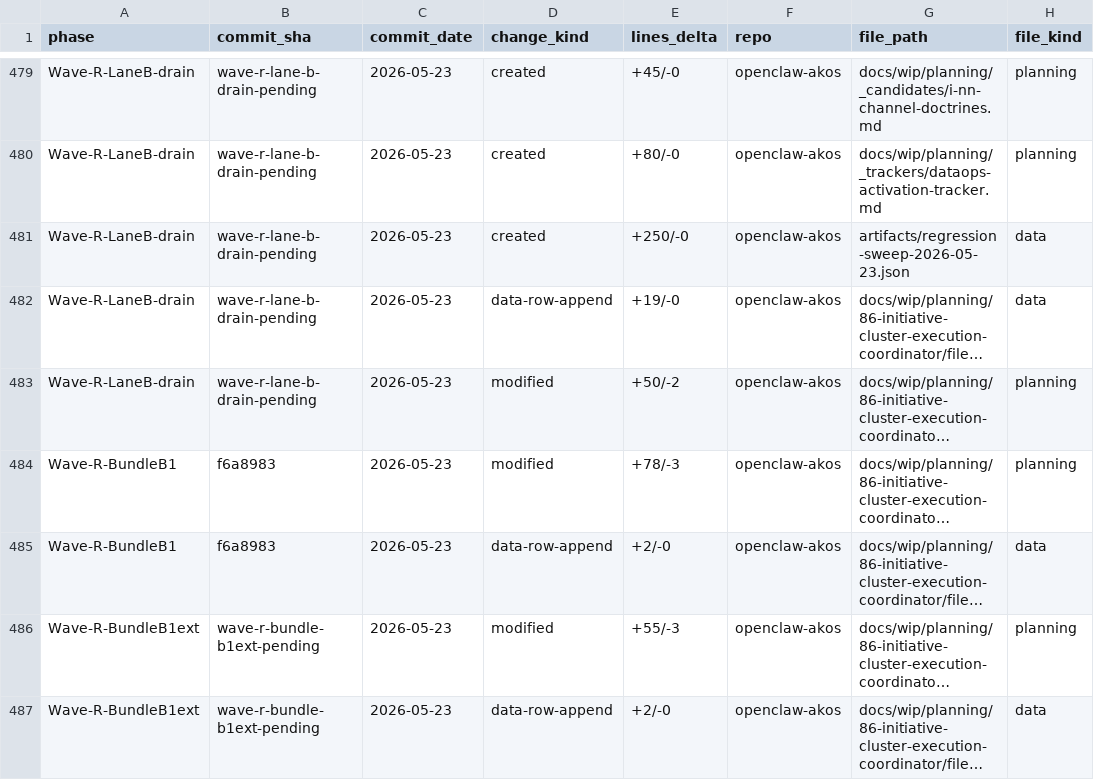
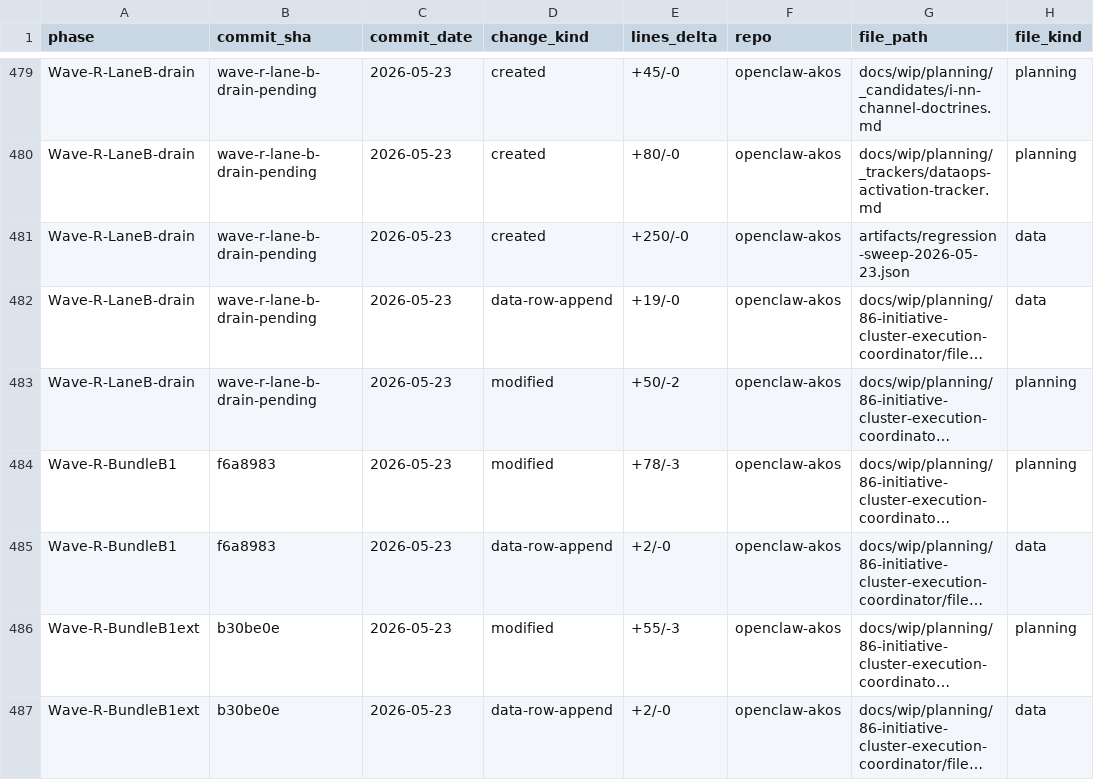
Before and after one commit to FraysaXII/openclaw-akos, a CSV file: docs/wip/planning/86-initiative-cluster-execution-coordinator/files-modified.csv, drawn as a sheet; only a part is shown, gaps mark what is left out; long unchanged cells end in …; the diff names each change by its address in the sheet, - before the commit and + after, or states it on an @@ line.

Commit message:
chore: backfill commit SHA b30be0e in I81 + I86 files-modified.csv (Wave R Bundle B-1ext hygiene)

```diff
--- a/docs/wip/planning/86-initiative-cluster-execution-coordinator/files-modified.csv
+++ b/docs/wip/planning/86-initiative-cluster-execution-coordinator/files-modified.csv
-B486:B487 (commit_sha): wave-r-bundle-b1ext-pending
+B486:B487 (commit_sha): b30be0e
```
Also changed, not shown: docs/wip/planning/81-vault-integrity-layout-milestones-retrofit/files-modified.csv.
